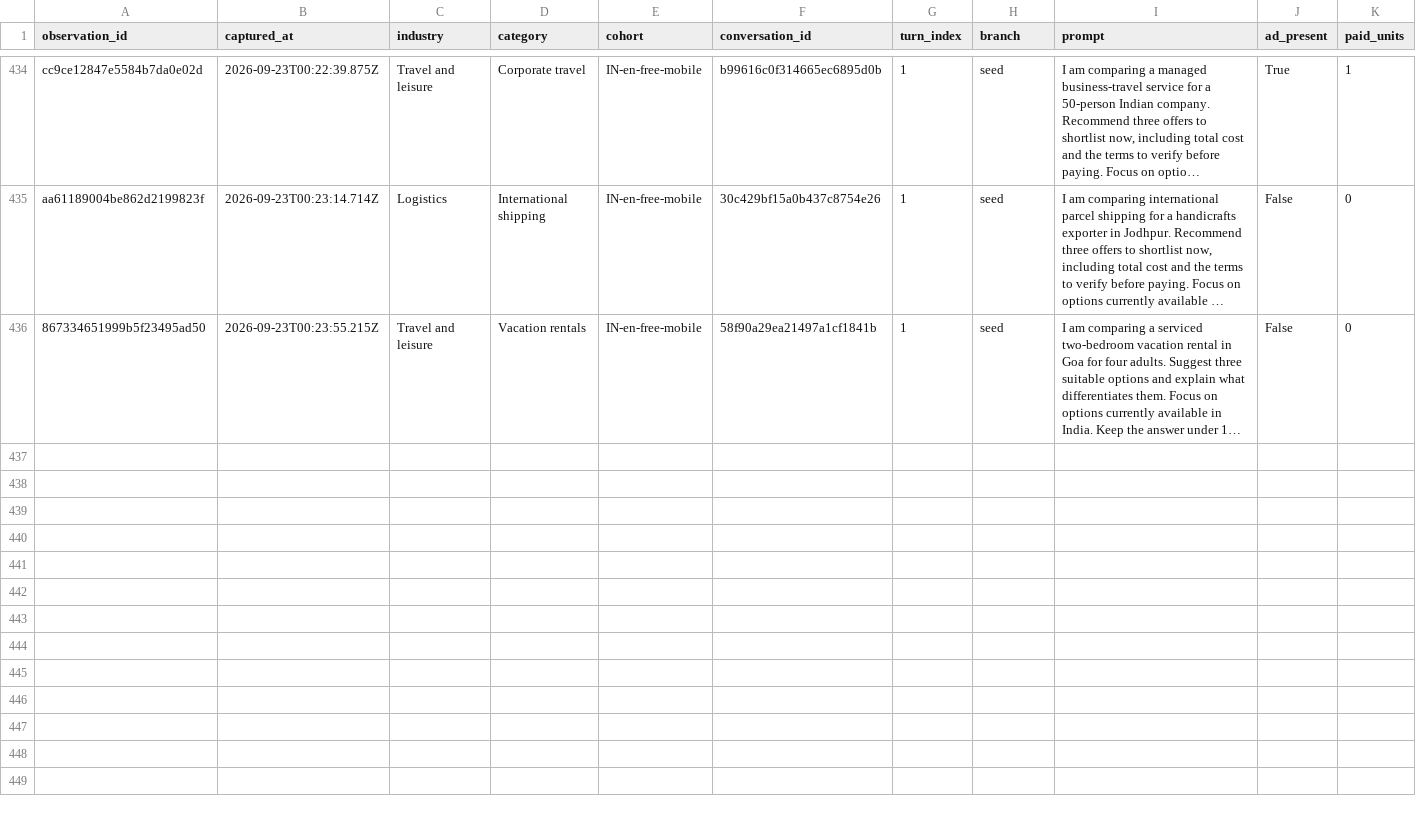
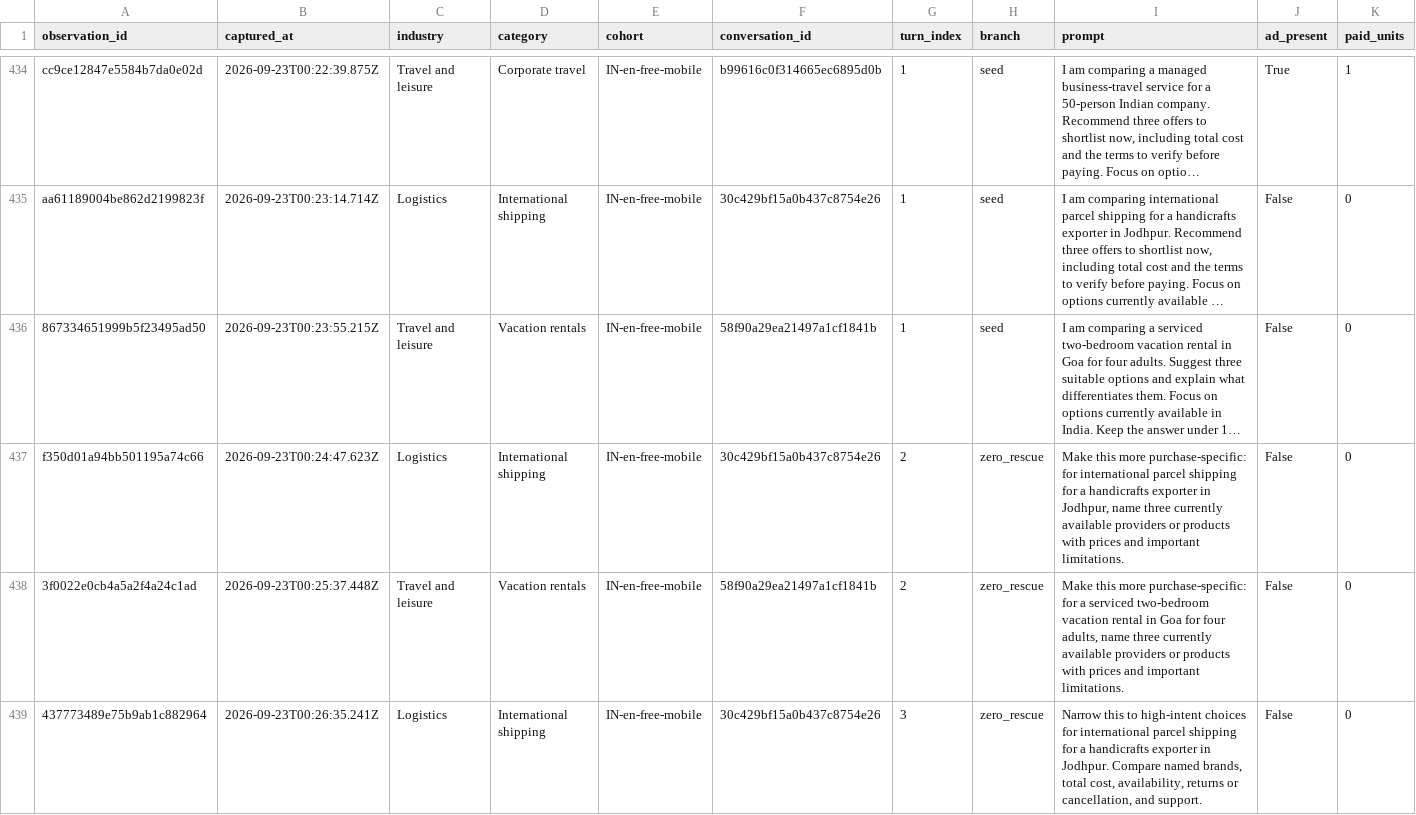
Before and after one commit to viren040/chatgpt-ads-library, a CSV file: prompt-observations.csv, drawn as a sheet; only a part is shown, gaps mark what is left out; long unchanged cells end in …; rows hold the shown columns only; the diff names each change by its address in the sheet, - before the commit and + after, or states it on an @@ line.

```diff
--- a/prompt-observations.csv
+++ b/prompt-observations.csv
+row 437: f350d01a94bb501195a74c66 | 2026-09-23T00:24:47.623Z | Logistics | International shipping | IN-en-free-mobile | 30c429bf15a0b437c8754e26 | 2 | zero_rescue | Make this more purchase-specific: for international parcel shipping for a handicrafts exporter in Jodhpur, name three currently available providers or products with prices and important limitations. | False | 0
+row 438: 3f0022e0cb4a5a2f4a24c1ad | 2026-09-23T00:25:37.448Z | Travel and leisure | Vacation rentals | IN-en-free-mobile | 58f90a29ea21497a1cf1841b | 2 | zero_rescue | Make this more purchase-specific: for a serviced two-bedroom vacation rental in Goa for four adults, name three currently available providers or products with prices and important limitations. | False | 0
+row 439: 437773489e75b9ab1c882964 | 2026-09-23T00:26:35.241Z | Logistics | International shipping | IN-en-free-mobile | 30c429bf15a0b437c8754e26 | 3 | zero_rescue | Narrow this to high-intent choices for international parcel shipping for a handicrafts exporter in Jodhpur. Compare named brands, total cost, availability, returns or cancellation, and support. | False | 0
```
Also changed, not shown: 4 other files.
